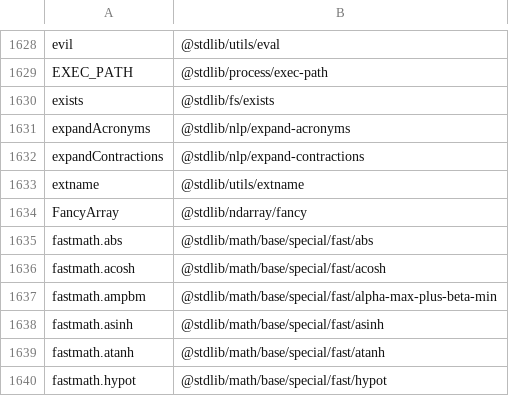
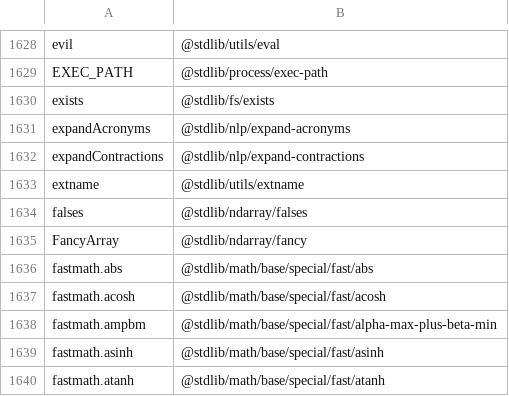
Before and after one commit to stdlib-js/namespace-alias2pkg, a CSV file: data/data.csv, drawn as a sheet; only a part is shown, gaps mark what is left out; the shorter side is filled out with more unchanged rows.

```diff
--- a/data/data.csv
+++ b/data/data.csv
@@ -1633,2 +1633,3 @@ expandContractions,"@stdlib/nlp/expand-contractions"
 extname,"@stdlib/utils/extname"
+falses,"@stdlib/ndarray/falses"
 FancyArray,"@stdlib/ndarray/fancy"
```
Also changed, not shown: 4 other files.
